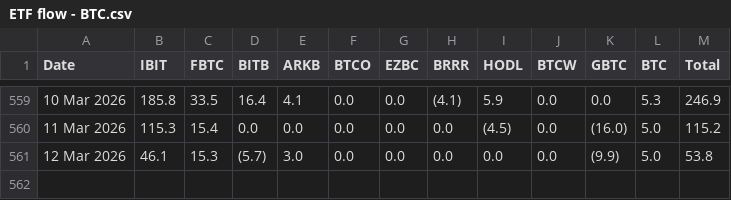
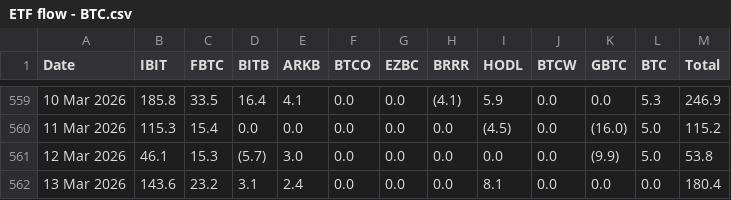
Before and after one commit to luisfelipekuniyoshi-max/etf-flows, a CSV file: data/ETF flow - BTC.csv, drawn as a sheet; only a part is shown, gaps mark what is left out.

```diff
--- a/data/ETF flow - BTC.csv
+++ b/data/ETF flow - BTC.csv
@@ -561 +561,2 @@ Date,IBIT,FBTC,BITB,ARKB,BTCO,EZBC,BRRR,HODL,BTCW,GBTC,BTC,Total
 12 Mar 2026,46.1,15.3,(5.7),3.0,0.0,0.0,0.0,0.0,0.0,(9.9),5.0,53.8
+13 Mar 2026,143.6,23.2,3.1,2.4,0.0,0.0,0.0,8.1,0.0,0.0,0.0,180.4
```
Also changed, not shown: data/ETF flow - ETH.csv, 1 other file.
